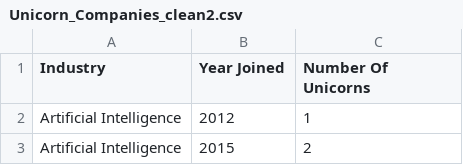
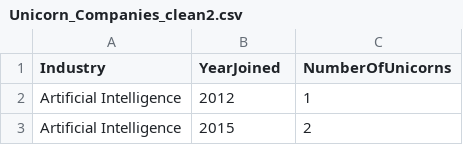
Before and after one commit to michaelchau0424/unicorns-data-vis, a CSV file: data/Unicorn_Companies_clean2.csv, drawn as a sheet; only a part is shown.

```diff
--- a/data/Unicorn_Companies_clean2.csv
+++ b/data/Unicorn_Companies_clean2.csv
@@ -1,2 +1,2 @@
-Industry,Year Joined,Number Of Unicorns
+Industry,YearJoined,NumberOfUnicorns
 Artificial Intelligence,2012,1
```
Also changed, not shown: 1 other file.
